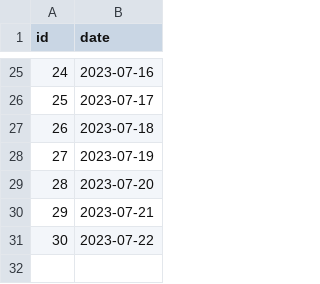
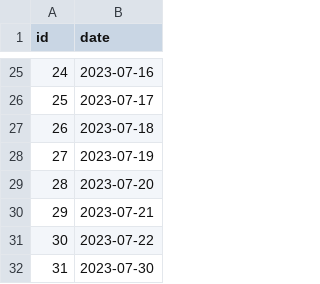
Before and after one commit to Artuk009/NewDIetAndExercise, a CSV file: Diet_Analysis/datasets/dates.csv, drawn as a sheet; only a part is shown, gaps mark what is left out.

```diff
--- a/Diet_Analysis/datasets/dates.csv
+++ b/Diet_Analysis/datasets/dates.csv
@@ -31 +31,2 @@ id,date
 30,2023-07-22
+31,2023-07-30
```
Also changed, not shown: Diet_Analysis/datasets/foods_json.csv, 2 other files.
